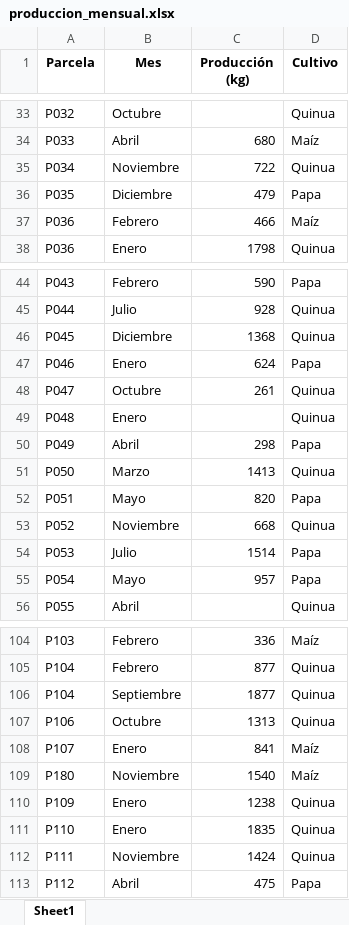
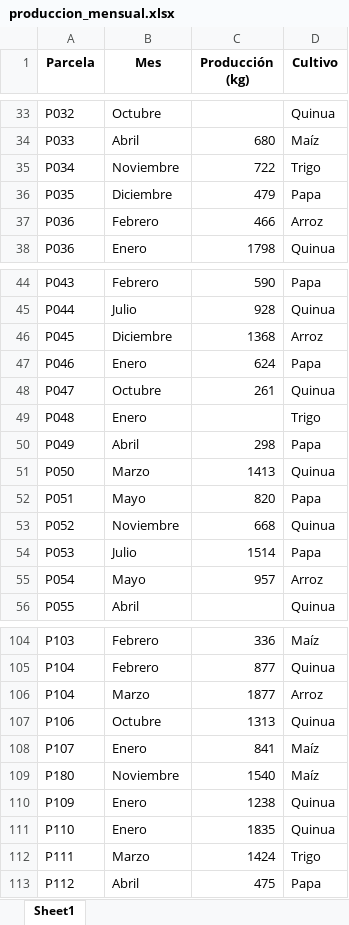
Before and after one commit to Jecu1234/Project---Inform-tica, an Excel workbook: produccion_mensual.xlsx, sheet Sheet1, drawn as a sheet; only a part is shown, gaps mark what is left out; values as stored, in another font and other column widths than the file's, no borders; the diff covers the shown part only; the diff names each change by its address in the sheet, - before the commit and + after, or states it on an @@ line.

```diff
--- a/produccion_mensual.xlsx (sheet Sheet1)
+++ b/produccion_mensual.xlsx (sheet Sheet1)
-D35 (Cultivo): Quinua
+D35 (Cultivo): Trigo
-D37 (Cultivo): Maíz
+D37 (Cultivo): Arroz
-D46 (Cultivo): Quinua
+D46 (Cultivo): Arroz
-D49 (Cultivo): Quinua
+D49 (Cultivo): Trigo
-D55 (Cultivo): Papa
+D55 (Cultivo): Arroz
-B106 (Mes): Septiembre
+B106 (Mes): Marzo
-D106 (Cultivo): Quinua
+D106 (Cultivo): Arroz
-B112 (Mes): Noviembre
+B112 (Mes): Marzo
-D112 (Cultivo): Quinua
+D112 (Cultivo): Trigo
```
Also changed, not shown: 11 edited cells elsewhere in this sheet, info_parcelas.xlsx.
